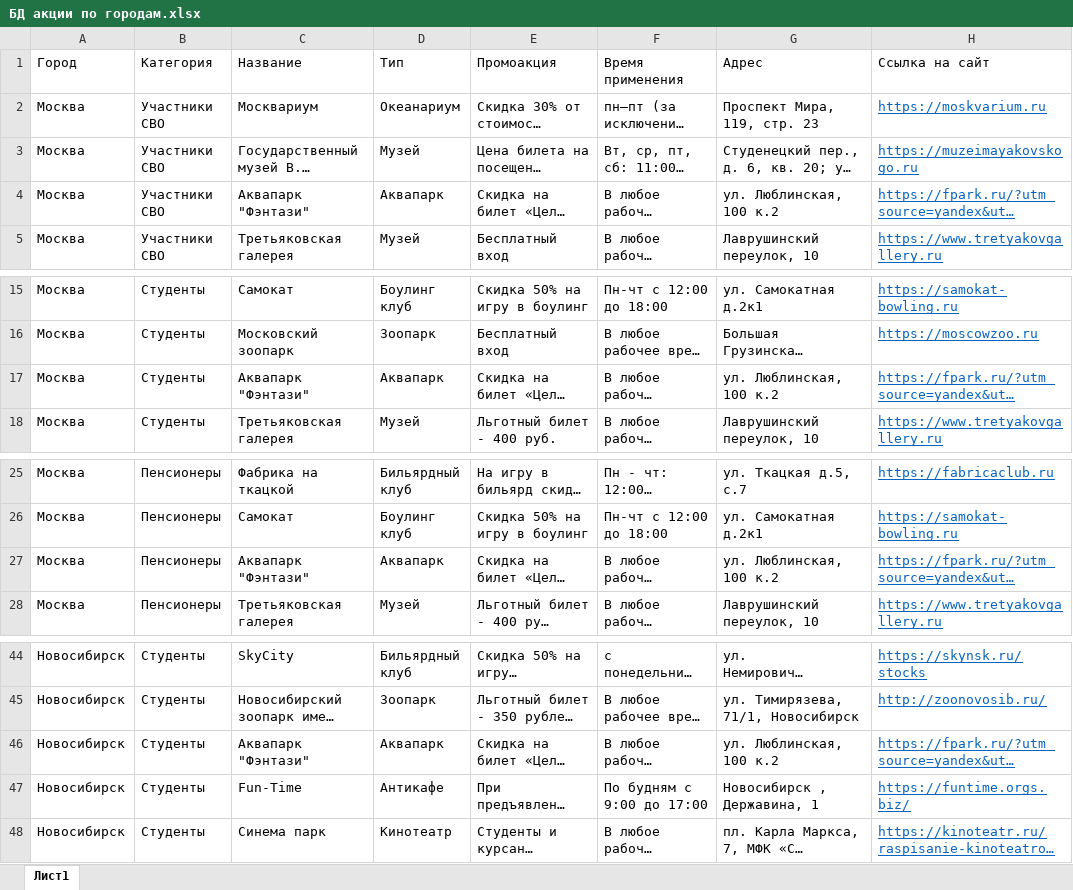
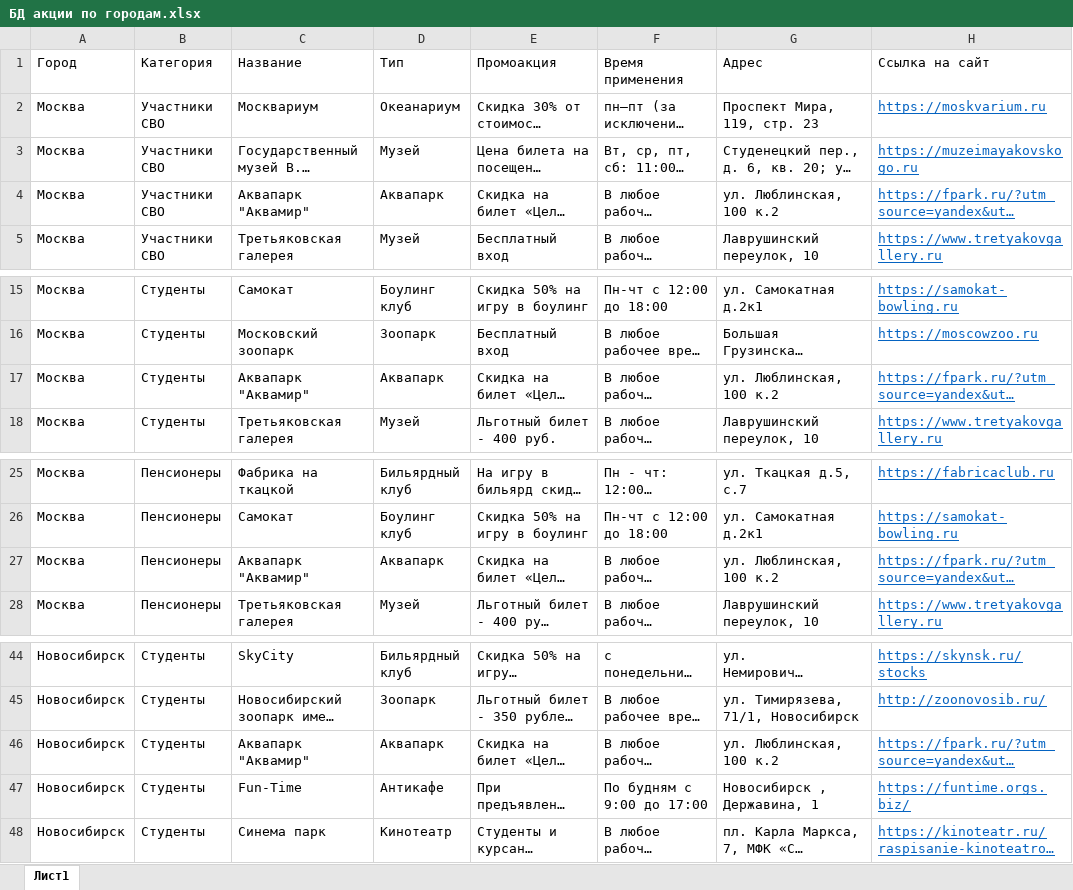
Before and after one commit to GFPC/SocialCompas, an Excel workbook: data/БД акции по городам.xlsx, sheet Лист1, drawn as a sheet; only a part is shown, gaps mark what is left out; long unchanged cells end in …; values as stored, in another font and other column widths than the file's, no borders; the diff names each change by its address in the sheet, - before the commit and + after, or states it on an @@ line.

Commit message:
Ensure all aquaparks renamed to Akvamir in Excel catalog

```diff
--- a/data/БД акции по городам.xlsx (sheet Лист1)
+++ b/data/БД акции по городам.xlsx (sheet Лист1)
-C4 (Название): Аквапарк "Фэнтази"
+C4 (Название): Аквапарк "Аквамир"
-C17 (Название): Аквапарк "Фэнтази"
+C17 (Название): Аквапарк "Аквамир"
-C27 (Название): Аквапарк "Фэнтази"
+C27 (Название): Аквапарк "Аквамир"
-C46 (Название): Аквапарк "Фэнтази"
+C46 (Название): Аквапарк "Аквамир"
```
